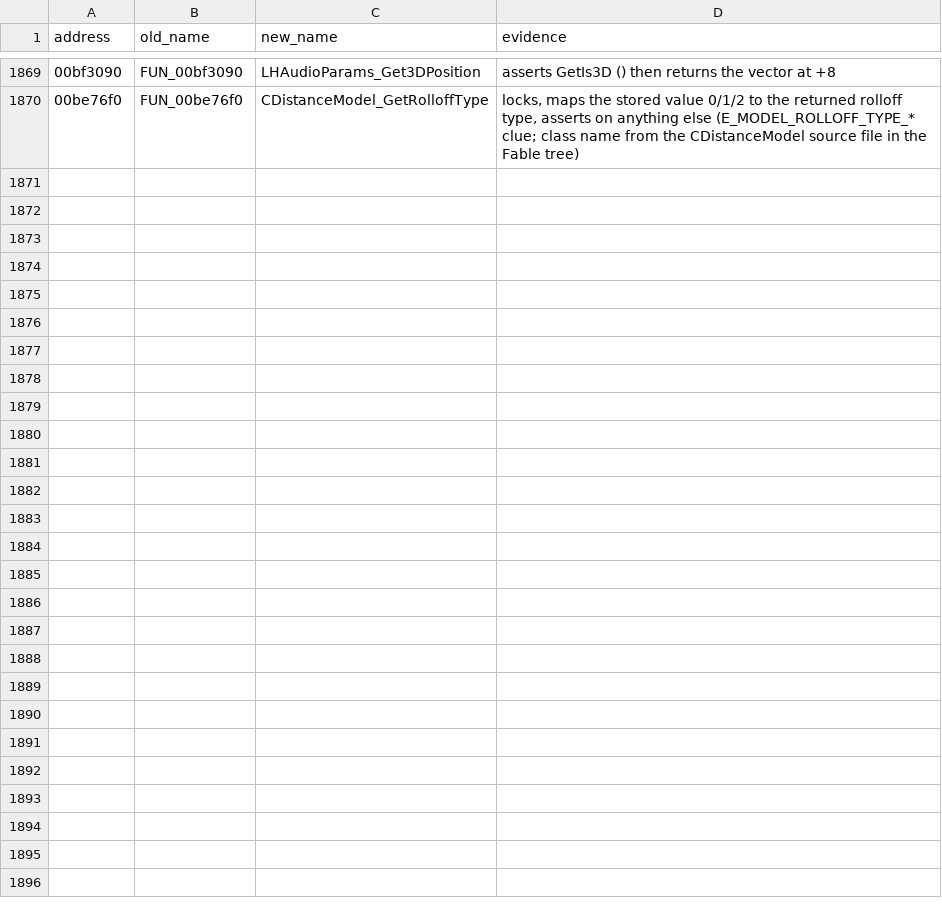
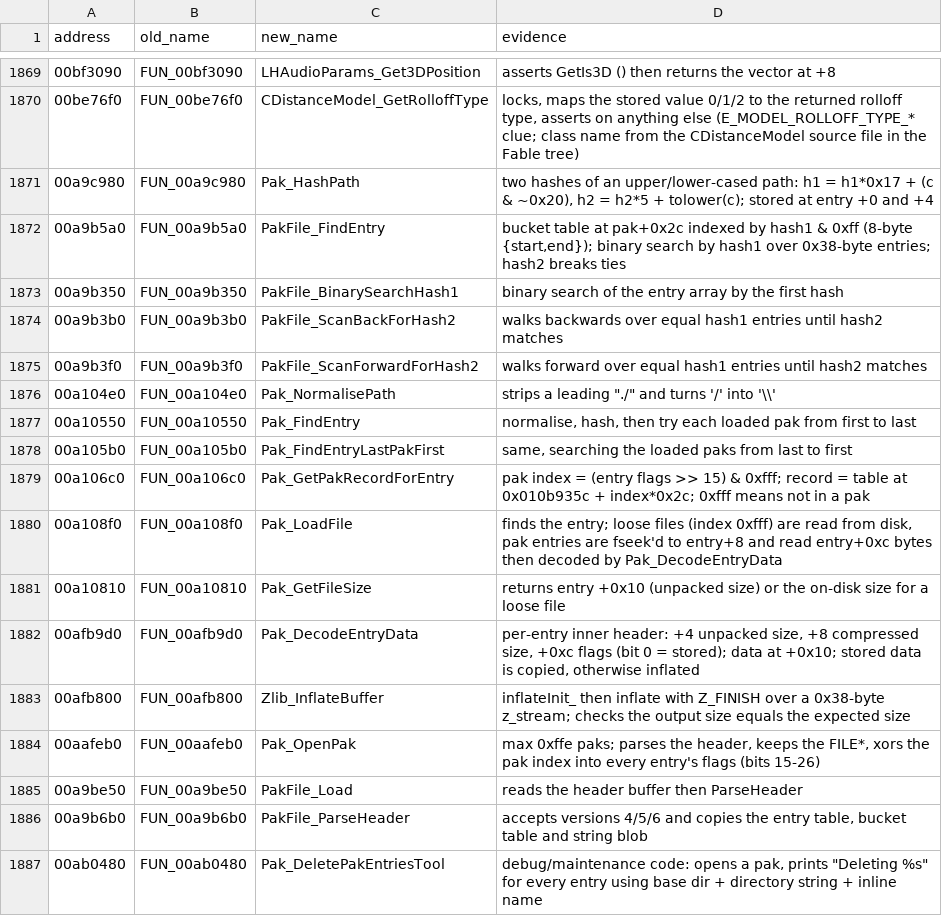
Before and after one commit to best4bond/OpenTheMoviesGame, a CSV file: renames.csv, drawn as a sheet; only a part is shown, gaps mark what is left out.

```diff
--- a/renames.csv
+++ b/renames.csv
@@ -1870 +1870,18 @@ address,old_name,new_name,evidence
 00be76f0,FUN_00be76f0,CDistanceModel_GetRolloffType,"locks, maps the stored value 0/1/2 to the returned rolloff type, asserts on anything else (E_MODEL_ROLLOFF_TYPE_* clue; class name from the CDistanceModel source file in the Fable tree)"
+00a9c980,FUN_00a9c980,Pak_HashPath,"two hashes of an upper/lower-cased path: h1 = h1*0x17 + (c & ~0x20), h2 = h2*5 + tolower(c); stored at entry +0 and +4"
+00a9b5a0,FUN_00a9b5a0,PakFile_FindEntry,"bucket table at pak+0x2c indexed by hash1 & 0xff (8-byte {start,end}); binary search by hash1 over 0x38-byte entries; hash2 breaks ties"
+00a9b350,FUN_00a9b350,PakFile_BinarySearchHash1,binary search of the entry array by the first hash
+00a9b3b0,FUN_00a9b3b0,PakFile_ScanBackForHash2,walks backwards over equal hash1 entries until hash2 matches
+00a9b3f0,FUN_00a9b3f0,PakFile_ScanForwardForHash2,walks forward over equal hash1 entries until hash2 matches
+00a104e0,FUN_00a104e0,Pak_NormalisePath,"strips a leading ""./"" and turns '/' into '\\'"
+00a10550,FUN_00a10550,Pak_FindEntry,"normalise, hash, then try each loaded pak from first to last"
+00a105b0,FUN_00a105b0,Pak_FindEntryLastPakFirst,"same, searching the loaded paks from last to first"
+00a106c0,FUN_00a106c0,Pak_GetPakRecordForEntry,pak index = (entry flags >> 15) & 0xfff; record = table at 0x010b935c + index*0x2c; 0xfff means not in a pak
+00a108f0,FUN_00a108f0,Pak_LoadFile,"finds the entry; loose files (index 0xfff) are read from disk, pak entries are fseek'd to entry+8 and read entry+0xc bytes then decoded by Pak_DecodeEntryData"
+00a10810,FUN_00a10810,Pak_GetFileSize,returns entry +0x10 (unpacked size) or the on-disk size for a loose file
+00afb9d0,FUN_00afb9d0,Pak_DecodeEntryData,"per-entry inner header: +4 unpacked size, +8 compressed size, +0xc flags (bit 0 = stored); data at +0x10; stored data is copied, otherwise inflated"
+00afb800,FUN_00afb800,Zlib_InflateBuffer,inflateInit_ then inflate with Z_FINISH over a 0x38-byte z_stream; checks the output size equals the expected size
+00aafeb0,FUN_00aafeb0,Pak_OpenPak,"max 0xffe paks; parses the header, keeps the FILE*, xors the pak index into every entry's flags (bits 15-26)"
+00a9be50,FUN_00a9be50,PakFile_Load,reads the header buffer then ParseHeader
+00a9b6b0,FUN_00a9b6b0,PakFile_ParseHeader,"accepts versions 4/5/6 and copies the entry table, bucket table and string blob"
+00ab0480,FUN_00ab0480,Pak_DeletePakEntriesTool,"debug/maintenance code: opens a pak, prints ""Deleting %s"" for every entry using base dir + directory string + inline name"
```
Also changed, not shown: 11 other files.
